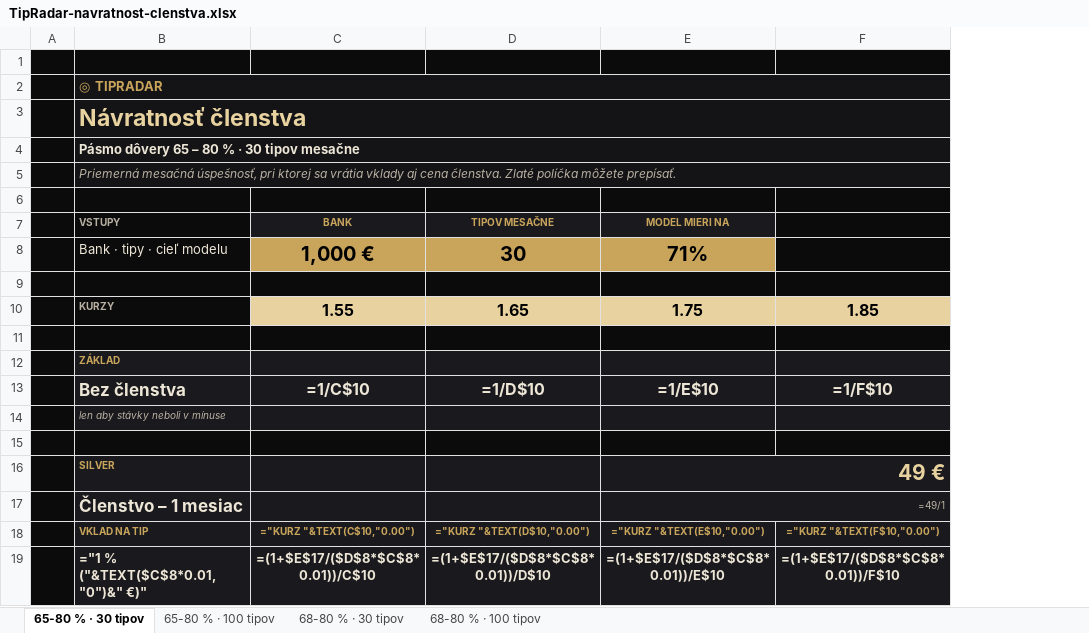
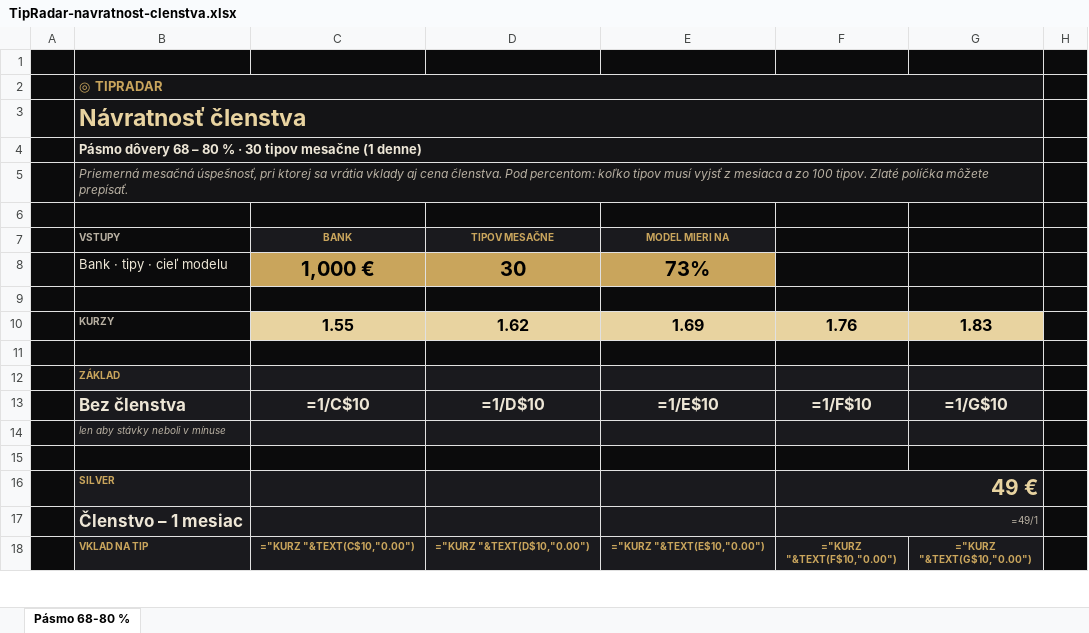
Before and after one commit to piski17/football-tips-web, an Excel workbook: public/TipRadar-navratnost-clenstva.xlsx, sheet Pásmo 68-80 %, drawn as a sheet; only a part is shown; values as stored, in another font and other column widths than the file's, no borders; formulas without a stored value are shown as written; conditional formats not drawn; removed rows and columns are numbered as before the commit, all else as after; the diff covers the shown part only; the diff names each change by its address in the sheet, - before the commit and + after, or states it on an @@ line.

```diff
--- a/public/TipRadar-navratnost-clenstva.xlsx (sheet Pásmo 68-80 %)
+++ b/public/TipRadar-navratnost-clenstva.xlsx (sheet Pásmo 68-80 %)
-sheet tab: 65-80 % · 30 tipov
+sheet tab: Pásmo 68-80 %
-sheet tab: 65-80 % · 100 tipov
-sheet tab: 68-80 % · 30 tipov
-sheet tab: 68-80 % · 100 tipov
-column F, rows 10-18: 1.85 |  |  | =1/F$10 |  |  |  |  | ="KURZ "&TEXT(F$10,"0.00")
+column F, rows 10-18: 1.76 |  |  | =1/F$10 |  |  | 49 € | =49/1 | ="KURZ "&TEXT(F$10,"0.00")
+column G, rows 10-18: 1.83 |  |  | =1/G$10 |  |  |  |  | ="KURZ "&TEXT(G$10,"0.00")
+column H, empty
-B4 (VSTUPY): Pásmo dôvery 65 – 80 % · 30 tipov mesačne
+B4 (VSTUPY): Pásmo dôvery 68 – 80 % · 30 tipov mesačne (1 denne)
-B5 (VSTUPY): …cena členstva. Zlaté políčka…
+B5 (VSTUPY): …cena členstva. Pod percentom: koľko tipov musí vyjsť z mesiaca a zo 100 tipov. Zlaté políčka…
-E8 (MODEL MIERI NA): 71%
+E8 (MODEL MIERI NA): 73%
-D10 (TIPOV MESAČNE): 1.65
+D10 (TIPOV MESAČNE): 1.62
-E10 (MODEL MIERI NA): 1.75
+E10 (MODEL MIERI NA): 1.69
-E16 (MODEL MIERI NA): 49 €
+E16 (MODEL MIERI NA): (empty)
-E16:F16 merged
-E17 (MODEL MIERI NA): =49/1
+E17 (MODEL MIERI NA): (empty)
-E17:F17 merged
-row 19:  | ="1 % ("&TEXT($C$8*0.01,"0")&" €)" | =(1+$E$17/($D$8*$C$8*0.01))/C$10 | =(1+$E$17/($D$8*$C$8*0.01))/D$10 | =(1+$E$17/($D$8*$C$8*0.01))/E$10 | =(1+$E$17/($D$8*$C$8*0.01))/F$10
```
Also changed, not shown: 12 added rows, 11 removed rows, 5 edited cells and merged cells elsewhere in this sheet, hidden cells, 2 other files.
